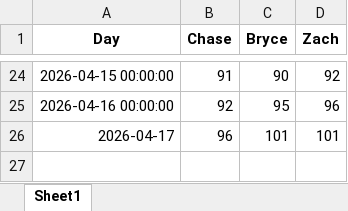
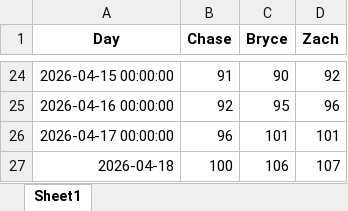
Before and after one commit to zwayne24/MLB-Extravaganza, an Excel workbook: Wins_Over_Time.xlsx, sheet Sheet1, drawn as a sheet; only a part is shown, gaps mark what is left out; values as stored, in another font and other column widths than the file's, no borders; the diff names each change by its address in the sheet, - before the commit and + after, or states it on an @@ line.

```diff
--- a/Wins_Over_Time.xlsx (sheet Sheet1)
+++ b/Wins_Over_Time.xlsx (sheet Sheet1)
-A26 (Day): 2026-04-17
+A26 (Day): 2026-04-17 00:00:00
+row 27: 2026-04-18 | 100 | 106 | 107
```
Also changed, not shown: 1 other file.
